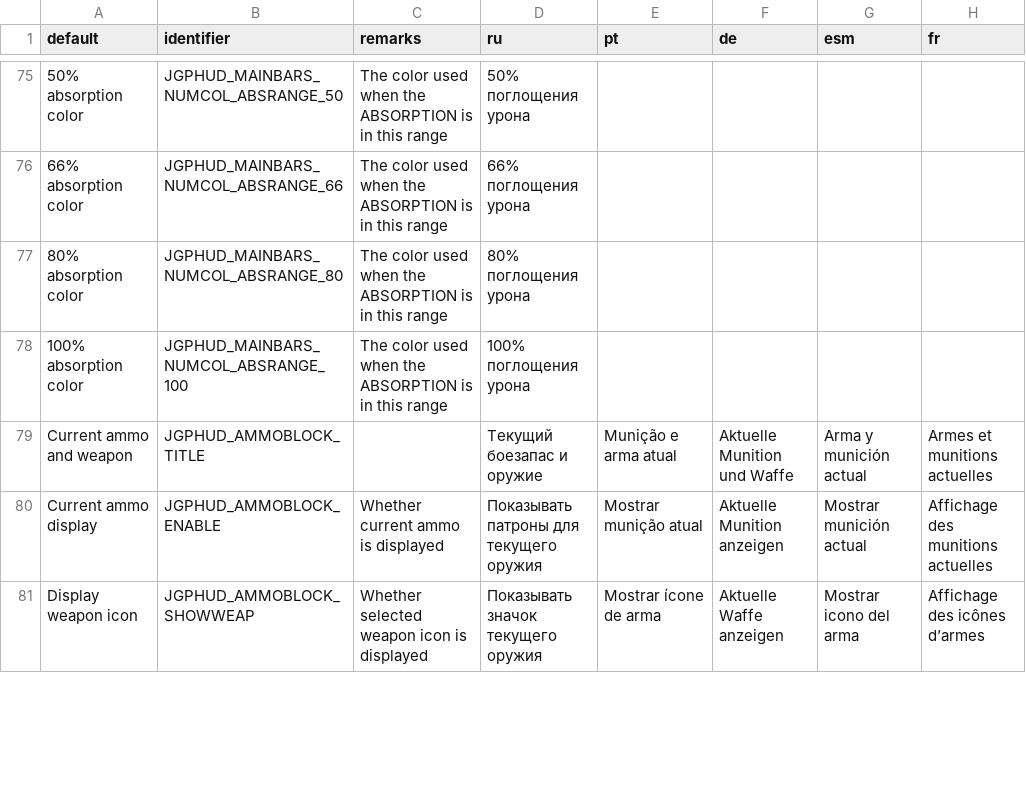
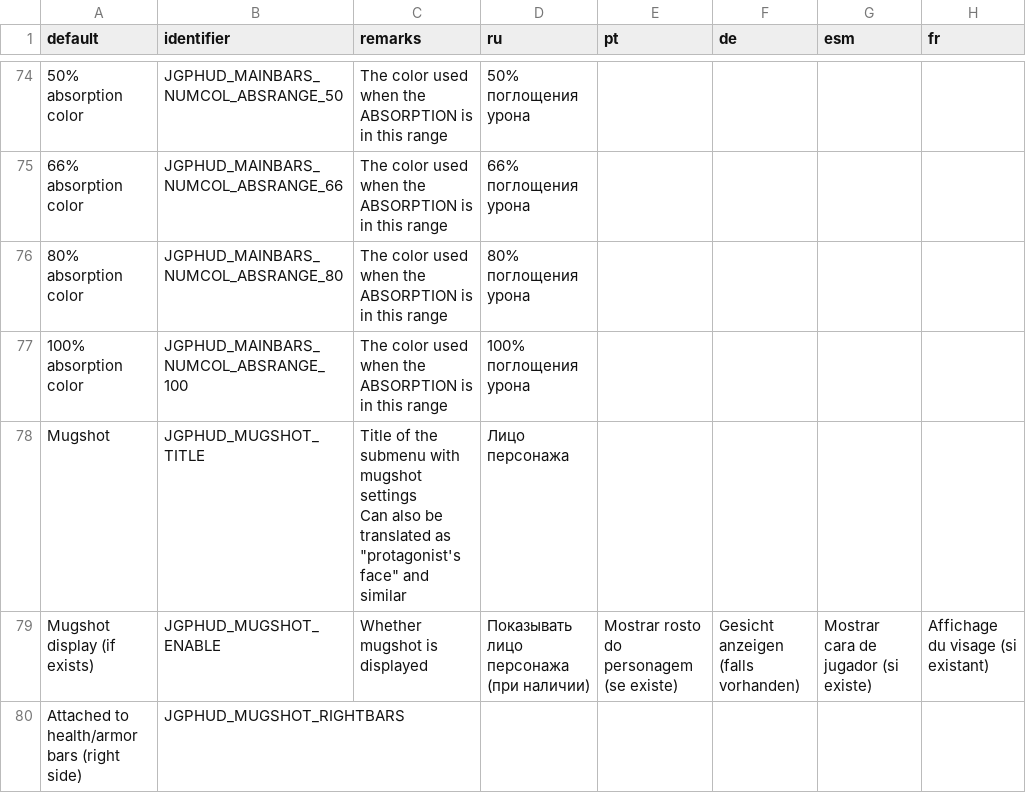
Before and after one commit to jekyllgrim/UniversalFlexibleHUD, a CSV file: LANGUAGE.csv, drawn as a sheet; only a part is shown, gaps mark what is left out; the shorter side is filled out with more unchanged rows; ↵ is a line break in a cell; the diff covers the shown part only; the diff names each change by its address in the sheet, - before the commit and + after, or states it on an @@ line.

Commit message:
Added Mugshot menu with new options

```diff
--- a/LANGUAGE.csv
+++ b/LANGUAGE.csv
+row 78: Mugshot | JGPHUD_MUGSHOT_TITLE | Title of the submenu with mugshot settings ↵ Can also be translated as "protagonist's face" and similar | Лицо персонажа
+row 79: Mugshot display (if exists) | JGPHUD_MUGSHOT_ENABLE | Whether mugshot is displayed | Показывать лицо персонажа (при наличии) | Mostrar rosto do personagem (se existe) | Gesicht anzeigen (falls vorhanden) | Mostrar cara de jugador (si existe) | Affichage du visage (si existant)
+row 80: Attached to health/armor bars (right side) | JGPHUD_MUGSHOT_RIGHTBARS
```
Also changed, not shown: 3 added rows, 2 removed rows and 4 edited cells elsewhere in this file, 5 other files.
